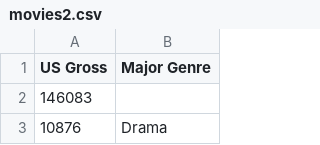
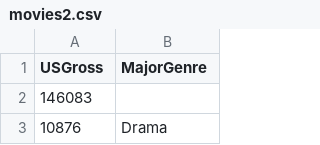
Before and after one commit to juliajcodes/CGT353, a CSV file: movies2.csv, drawn as a sheet; only a part is shown.

Commit message:
Update movies2.csv

```diff
--- a/movies2.csv
+++ b/movies2.csv
@@ -1,2 +1,2 @@
-US Gross,Major Genre
+USGross,MajorGenre
 146083,
```
